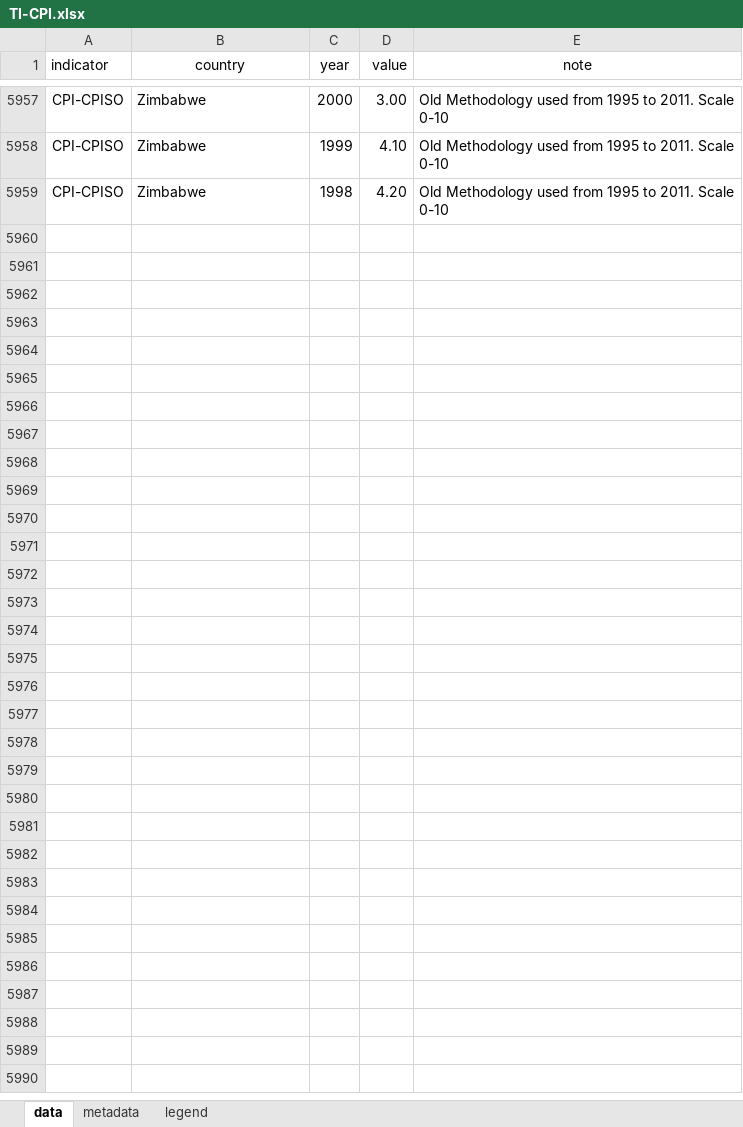
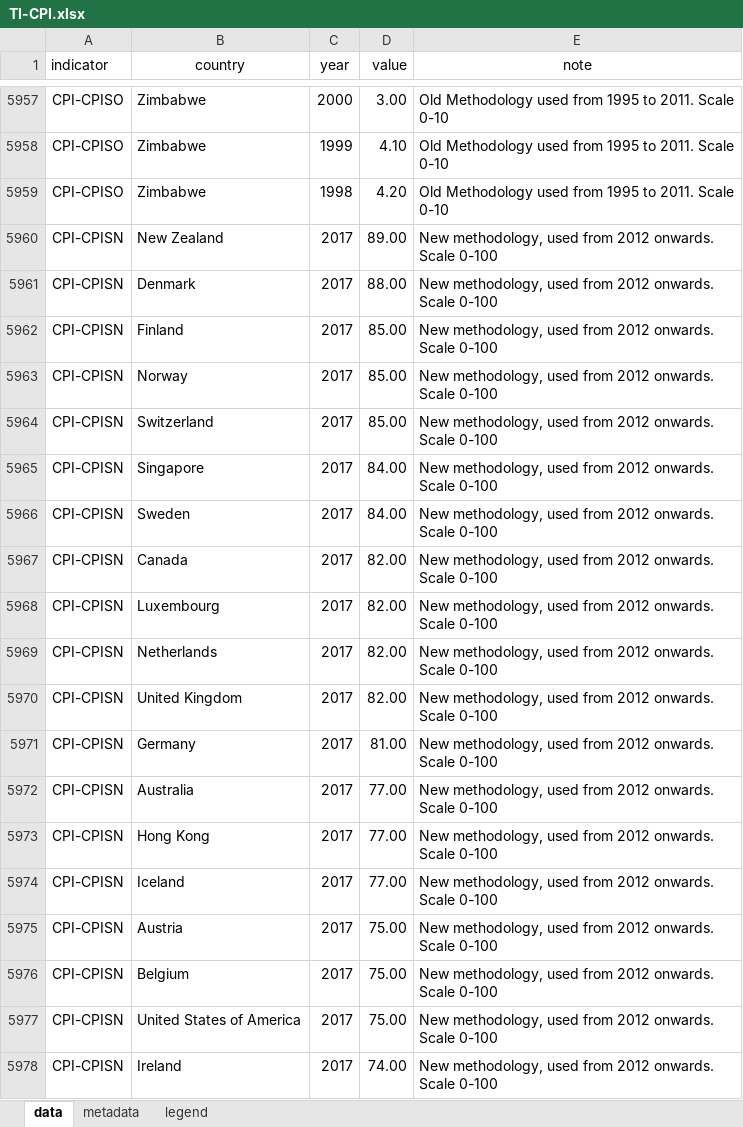
Before and after one commit to landportal/landbook-importers, an Excel workbook: Simple_XLS_Importer/data/TI-CPI/TI-CPI.xlsx, sheet data, drawn as a sheet; only a part is shown, gaps mark what is left out; values as stored, in another font and other column widths than the file's, no borders; the diff covers the shown part only; the diff names each change by its address in the sheet, - before the commit and + after, or states it on an @@ line.

Commit message:
updated TI-CPI values for 2017

```diff
--- a/Simple_XLS_Importer/data/TI-CPI/TI-CPI.xlsx (sheet data)
+++ b/Simple_XLS_Importer/data/TI-CPI/TI-CPI.xlsx (sheet data)
+row 5960: CPI-CPISN | New Zealand | 2017 | 89.00 | New methodology, used from 2012 onwards. Scale 0-100
+row 5961: CPI-CPISN | Denmark | 2017 | 88.00 | New methodology, used from 2012 onwards. Scale 0-100
+row 5962: CPI-CPISN | Finland | 2017 | 85.00 | New methodology, used from 2012 onwards. Scale 0-100
+row 5963: CPI-CPISN | Norway | 2017 | 85.00 | New methodology, used from 2012 onwards. Scale 0-100
+row 5964: CPI-CPISN | Switzerland | 2017 | 85.00 | New methodology, used from 2012 onwards. Scale 0-100
+row 5965: CPI-CPISN | Singapore | 2017 | 84.00 | New methodology, used from 2012 onwards. Scale 0-100
+row 5966: CPI-CPISN | Sweden | 2017 | 84.00 | New methodology, used from 2012 onwards. Scale 0-100
+row 5967: CPI-CPISN | Canada | 2017 | 82.00 | New methodology, used from 2012 onwards. Scale 0-100
+row 5968: CPI-CPISN | Luxembourg | 2017 | 82.00 | New methodology, used from 2012 onwards. Scale 0-100
+row 5969: CPI-CPISN | Netherlands | 2017 | 82.00 | New methodology, used from 2012 onwards. Scale 0-100
+row 5970: CPI-CPISN | United Kingdom | 2017 | 82.00 | New methodology, used from 2012 onwards. Scale 0-100
+row 5971: CPI-CPISN | Germany | 2017 | 81.00 | New methodology, used from 2012 onwards. Scale 0-100
+row 5972: CPI-CPISN | Australia | 2017 | 77.00 | New methodology, used from 2012 onwards. Scale 0-100
+row 5973: CPI-CPISN | Hong Kong | 2017 | 77.00 | New methodology, used from 2012 onwards. Scale 0-100
+row 5974: CPI-CPISN | Iceland | 2017 | 77.00 | New methodology, used from 2012 onwards. Scale 0-100
+row 5975: CPI-CPISN | Austria | 2017 | 75.00 | New methodology, used from 2012 onwards. Scale 0-100
+row 5976: CPI-CPISN | Belgium | 2017 | 75.00 | New methodology, used from 2012 onwards. Scale 0-100
+row 5977: CPI-CPISN | United States of America | 2017 | 75.00 | New methodology, used from 2012 onwards. Scale 0-100
+row 5978: CPI-CPISN | Ireland | 2017 | 74.00 | New methodology, used from 2012 onwards. Scale 0-100
```
Also changed, not shown: 341 added rows elsewhere in this sheet.
